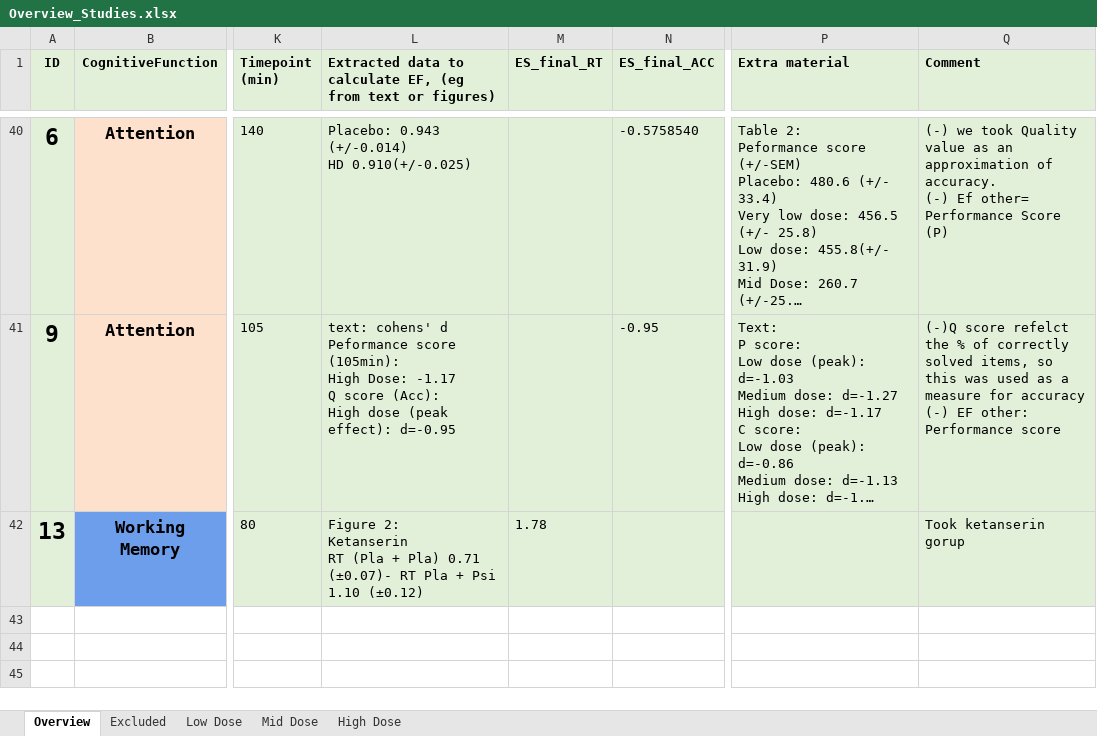
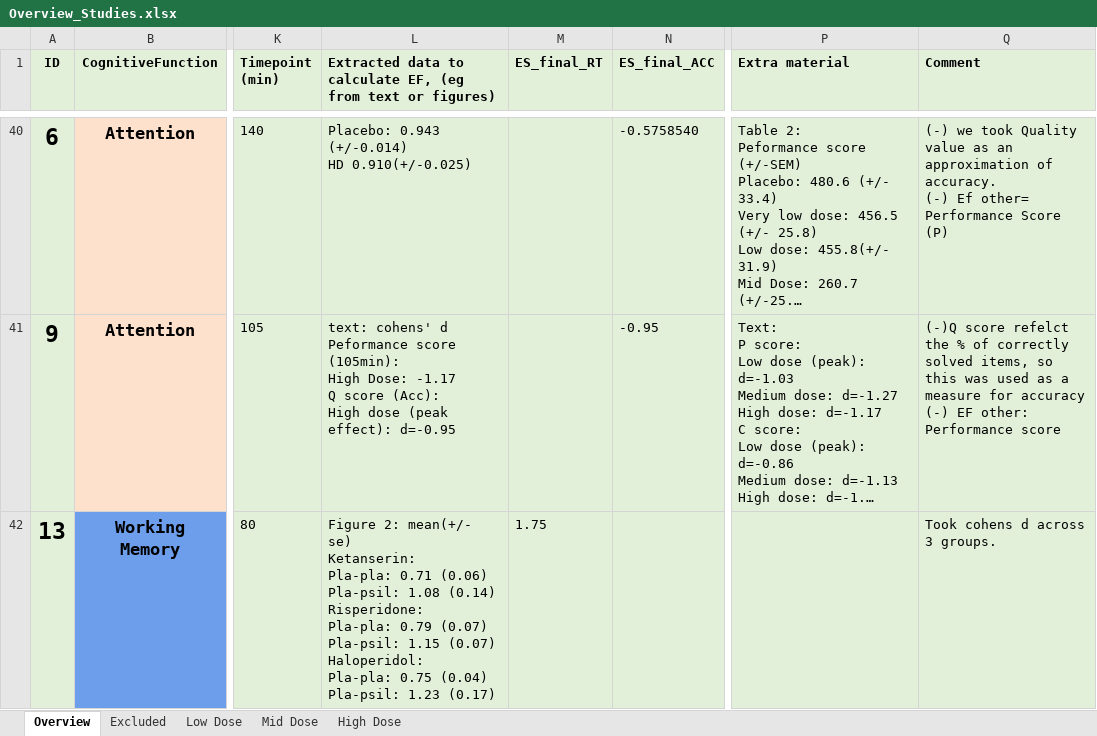
Before and after one commit to Parssayousefi/MetaAnalysis-Psilo-Cognition, an Excel workbook: Overview_Studies.xlsx, sheet Overview, drawn as a sheet; only a part is shown, gaps mark what is left out; long unchanged cells end in …; values as stored, in another font and other column widths than the file's, no borders; conditional formats not drawn; ↵ is a line break in a cell; the diff names each change by its address in the sheet, - before the commit and + after, or states it on an @@ line.

```diff
--- a/Overview_Studies.xlsx (sheet Overview)
+++ b/Overview_Studies.xlsx (sheet Overview)
-L42: Figure 2: ↵ Ketanserin ↵ RT (Pla + Pla) 0.71 (±0.07)- RT Pla + Psi 1.10 (±0.12)
+L42: Figure 2: mean(+/- se) ↵ Ketanserin: ↵ Pla-pla: 0.71 (0.06) ↵ Pla-psil: 1.08 (0.14) ↵ Risperidone: ↵ Pla-pla: 0.79 (0.07) ↵ Pla-psil: 1.15 (0.07) ↵ Haloperidol: ↵ Pla-pla: 0.75 (0.04) ↵ Pla-psil: 1.23 (0.17)
-M42 (ES_final_RT): 1.78
+M42 (ES_final_RT): 1.75
-Q42 (Comment): Took ketanserin gorup
+Q42 (Comment): Took cohens d across 3 groups.
```
Also changed, not shown: 2 other files.
